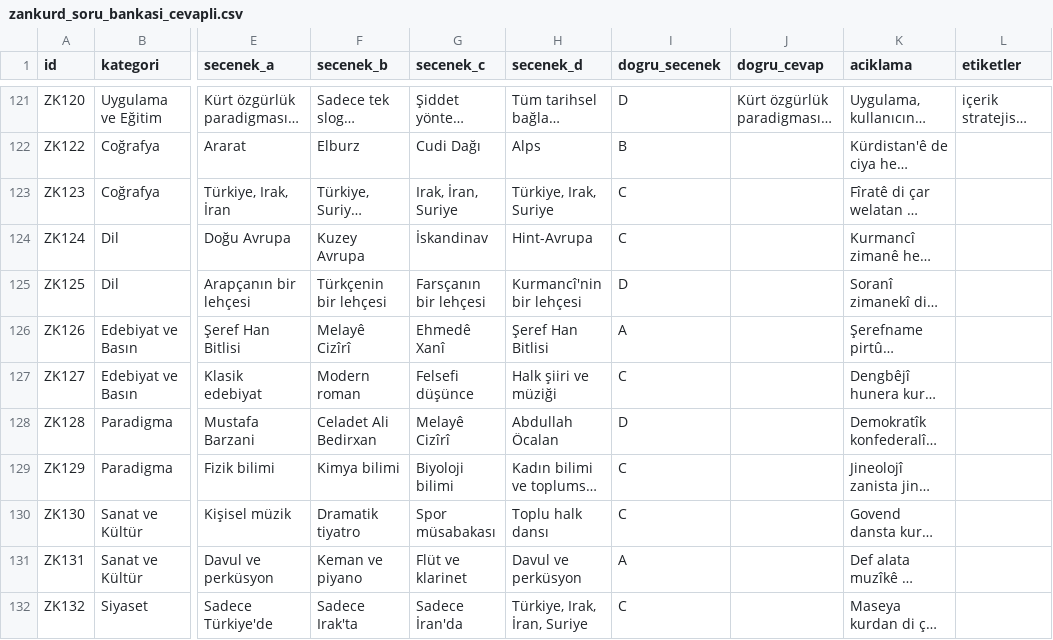
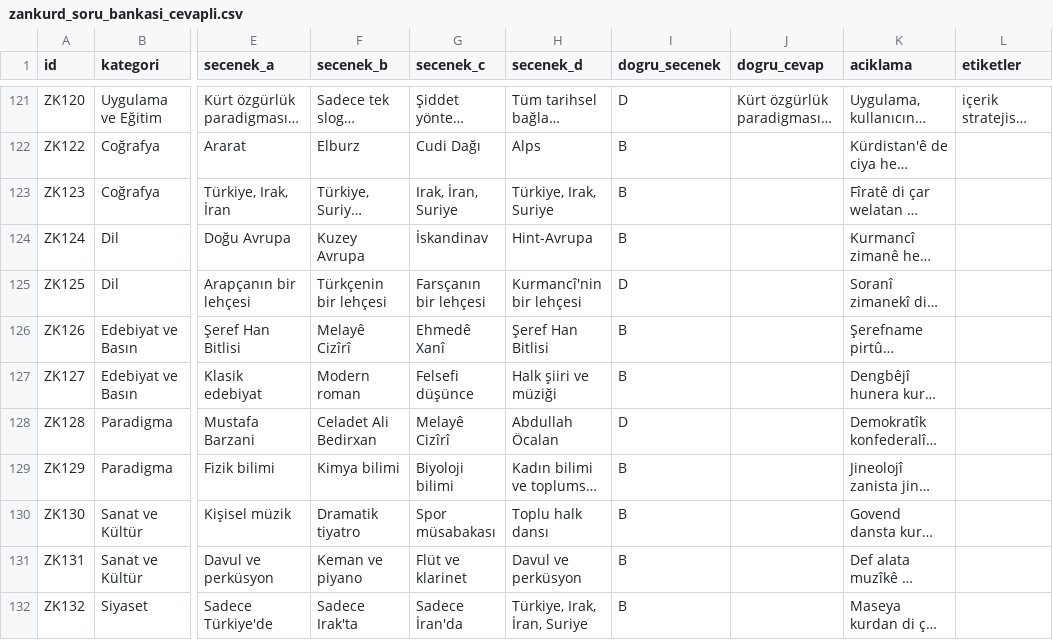
Before and after one commit to mordemnisebin/zankurd, a CSV file: zankurd_soru_bankasi_cevapli.csv, drawn as a sheet; only a part is shown, gaps mark what is left out; long unchanged cells end in …; the diff covers the shown part only; the diff names each change by its address in the sheet, - before the commit and + after, or states it on an @@ line.

```diff
--- a/zankurd_soru_bankasi_cevapli.csv
+++ b/zankurd_soru_bankasi_cevapli.csv
-I123:I124 (dogru_secenek): C
+I123:I124 (dogru_secenek): B
-I126 (dogru_secenek): A
+I126 (dogru_secenek): B
-I127 (dogru_secenek): C
+I127 (dogru_secenek): B
-I129:I130 (dogru_secenek): C
+I129:I130 (dogru_secenek): B
-I131 (dogru_secenek): A
+I131 (dogru_secenek): B
-I132 (dogru_secenek): C
+I132 (dogru_secenek): B
```
Also changed, not shown: 92 edited cells elsewhere in this file.
